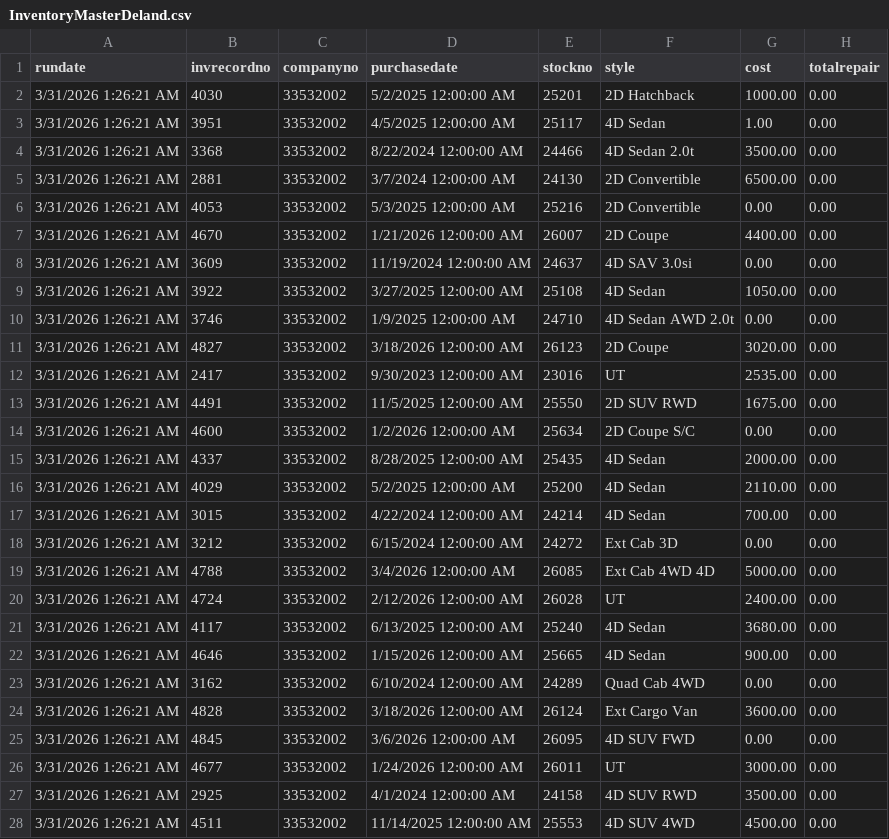
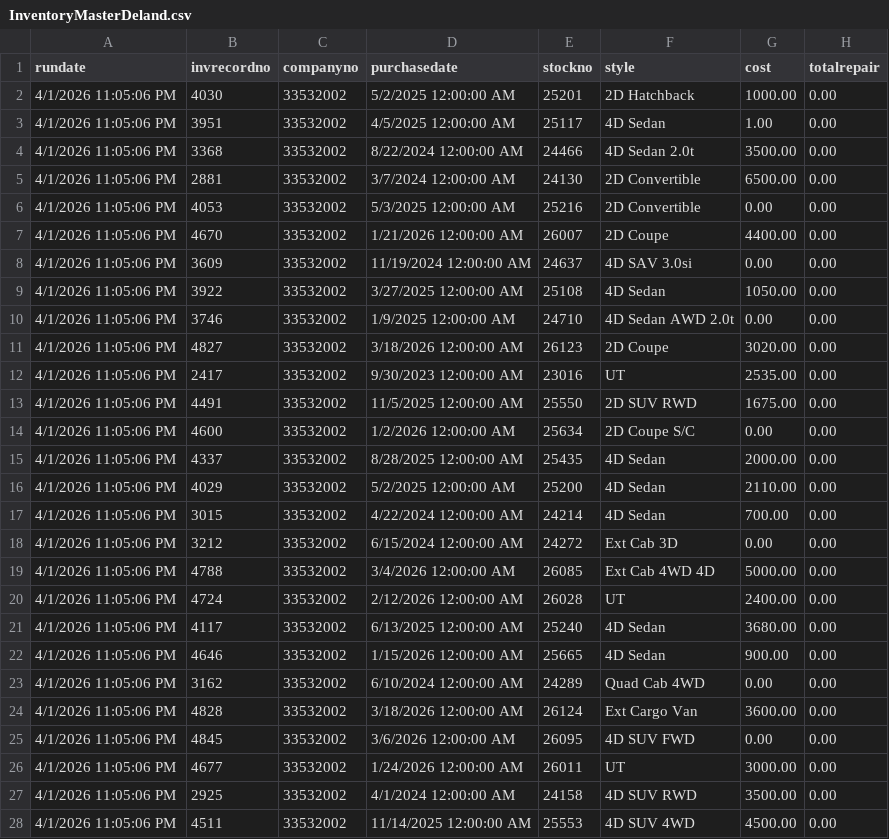
Before and after one commit to varutyunov/carfactory-daily-report, a CSV file: InventoryMasterDeland.csv, drawn as a sheet; only a part is shown; the diff covers the shown part only; the diff names each change by its address in the sheet, - before the commit and + after, or states it on an @@ line.

Commit message:
DeLand inventory update

```diff
--- a/InventoryMasterDeland.csv
+++ b/InventoryMasterDeland.csv
-A2:A28 (rundate): 3/31/2026 1:26:21 AM
+A2:A28 (rundate): 4/1/2026 11:05:06 PM
```
Also changed, not shown: 1 added row, 1 removed row and 65 edited cells elsewhere in this file.
